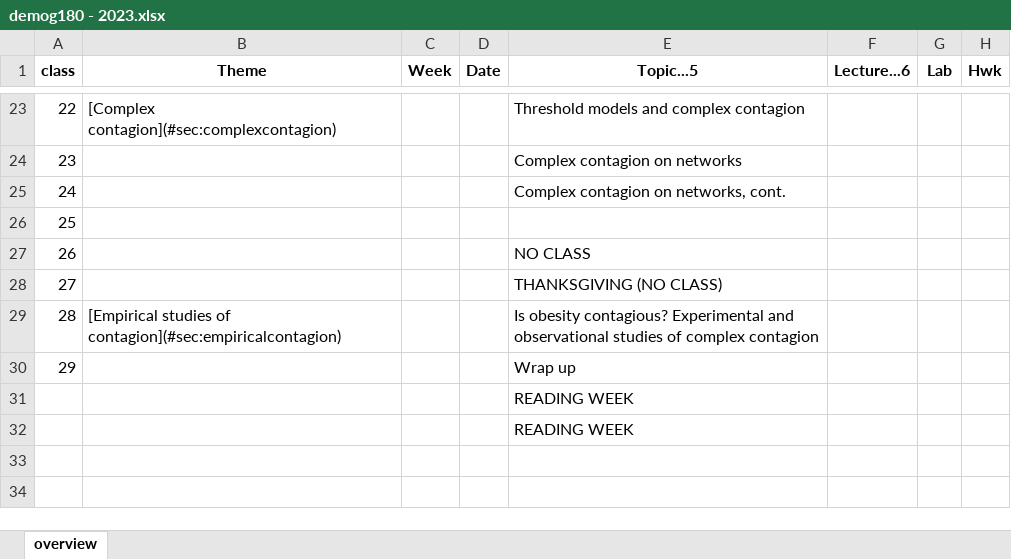
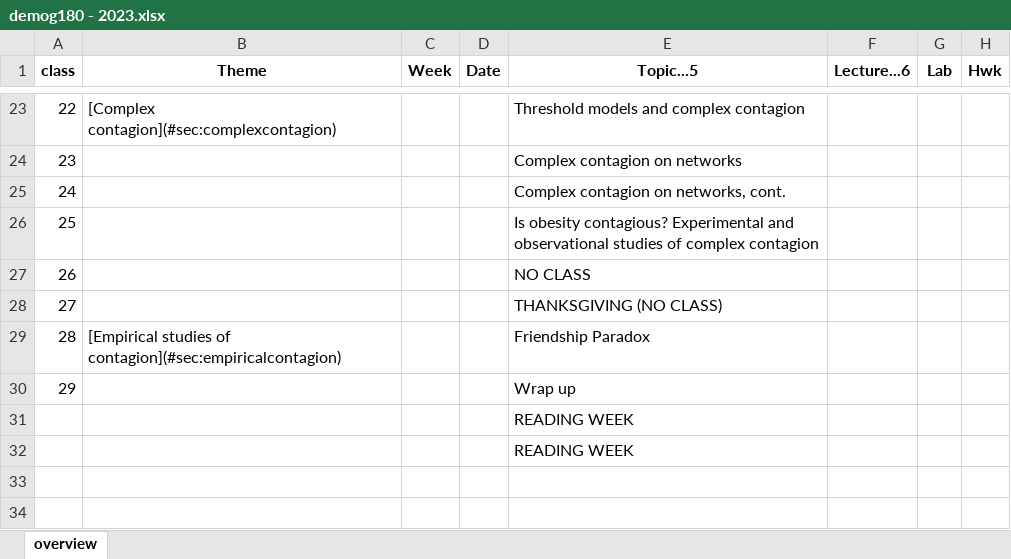
Before and after one commit to dfeehan/demog180-fa2023, an Excel workbook: syllabus/demog180 - 2023.xlsx, sheet overview, drawn as a sheet; only a part is shown, gaps mark what is left out; values as stored, in another font and other column widths than the file's, no borders; the diff names each change by its address in the sheet, - before the commit and + after, or states it on an @@ line.

Commit message:
updating syllabus

```diff
--- a/syllabus/demog180 - 2023.xlsx (sheet overview)
+++ b/syllabus/demog180 - 2023.xlsx (sheet overview)
-E26 (Topic...5): (empty)
+E26 (Topic...5): Is obesity contagious? Experimental and observational studies of complex contagion
-E29 (Topic...5): Is obesity contagious? Experimental and observational studies of complex contagion
+E29 (Topic...5): Friendship Paradox
```
Also changed, not shown: 3 other files.
